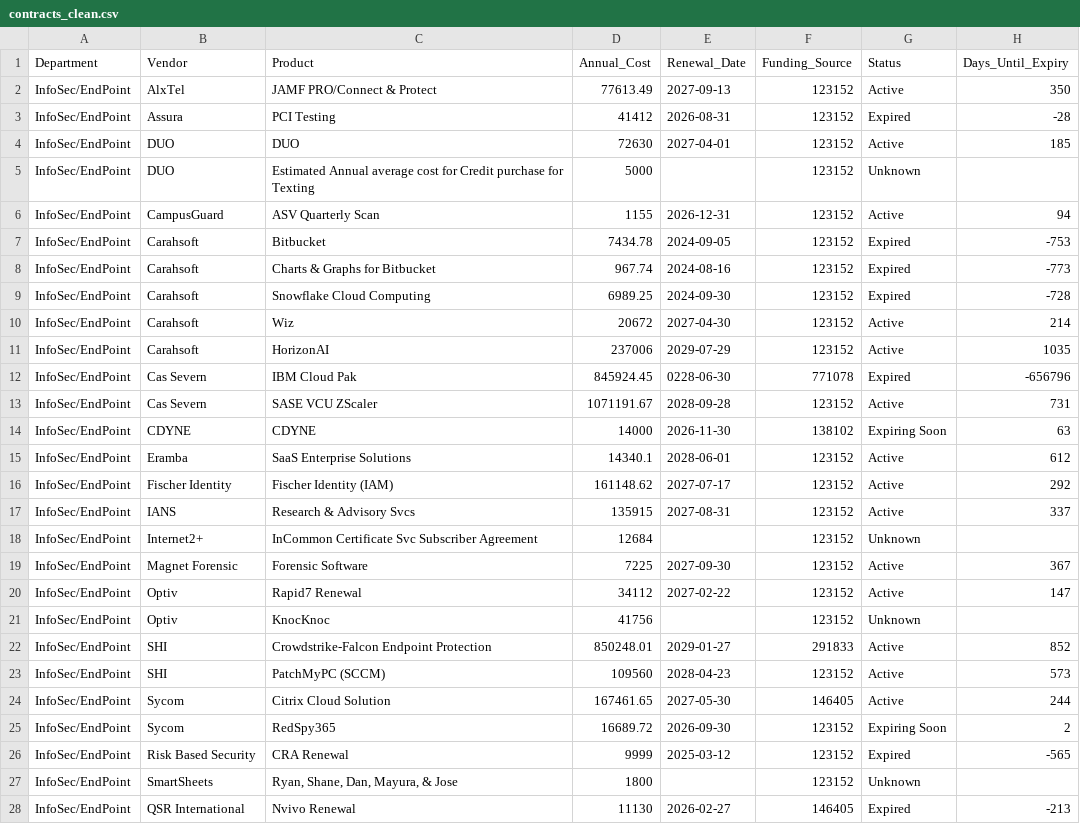
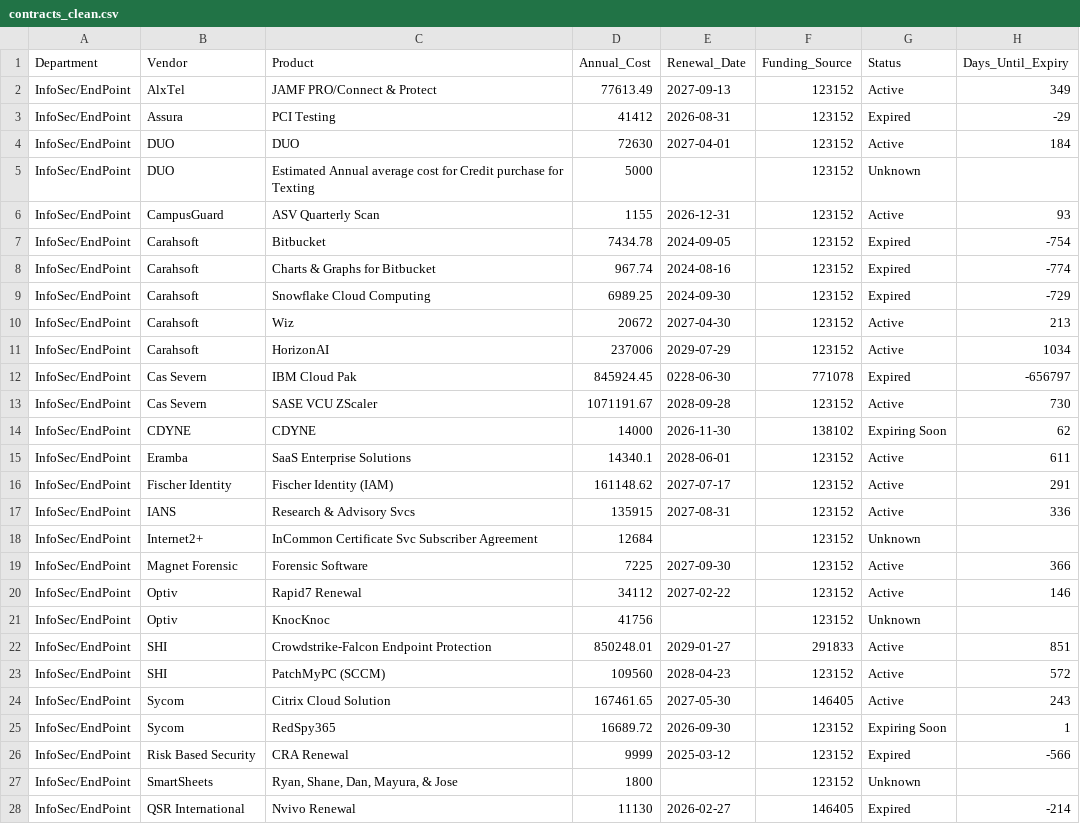
Before and after one commit to Tejesh18/vcu-finance-dashboard, a CSV file: data/contracts_clean.csv, drawn as a sheet; only a part is shown; the diff covers the shown part only.

Commit message:
Automated data refresh: contracts_clean.csv

```diff
--- a/data/contracts_clean.csv
+++ b/data/contracts_clean.csv
@@ -1,28 +1,28 @@
 Department,Vendor,Product,Annual_Cost,Renewal_Date,Funding_Source,Status,Days_Until_Expiry
-InfoSec/EndPoint,AlxTel,JAMF PRO/Connect & Protect,77613.49,2027-09-13,123152,Active,350
-InfoSec/EndPoint,Assura,PCI Testing ,41412,2026-08-31,123152,Expired,-28
-InfoSec/EndPoint,DUO,DUO,72630,2027-04-01,123152,Active,185
+InfoSec/EndPoint,AlxTel,JAMF PRO/Connect & Protect,77613.49,2027-09-13,123152,Active,349
+InfoSec/EndPoint,Assura,PCI Testing ,41412,2026-08-31,123152,Expired,-29
+InfoSec/EndPoint,DUO,DUO,72630,2027-04-01,123152,Active,184
 InfoSec/EndPoint,DUO,Estimated Annual average cost for Credit purchase for Texting ,5000,,123152,Unknown,
-InfoSec/EndPoint,CampusGuard,ASV Quarterly Scan,1155,2026-12-31,123152,Active,94
-InfoSec/EndPoint,Carahsoft,Bitbucket,7434.78,2024-09-05,123152,Expired,-753
-InfoSec/EndPoint,Carahsoft,Charts & Graphs for Bitbucket,967.74,2024-08-16,123152,Expired,-773
-InfoSec/EndPoint,Carahsoft,Snowflake Cloud Computing,6989.25,2024-09-30,123152,Expired,-728
-InfoSec/EndPoint,Carahsoft,Wiz,20672,2027-04-30,123152,Active,214
-InfoSec/EndPoint,Carahsoft,HorizonAI,237006,2029-07-29,123152,Active,1035
-InfoSec/EndPoint,Cas Severn,IBM Cloud Pak,845924.45,0228-06-30,771078,Expired,-656796
-InfoSec/EndPoint,Cas Severn,SASE VCU ZScaler,1071191.67,2028-09-28,123152,Active,731
-InfoSec/EndPoint,CDYNE,CDYNE,14000,2026-11-30,138102,Expiring Soon,63
-InfoSec/EndPoint,Eramba,SaaS Enterprise Solutions,14340.1,2028-06-01,123152,Active,612
-InfoSec/EndPoint,Fischer Identity,Fischer Identity (IAM),161148.62,2027-07-17,123152,Active,292
-InfoSec/EndPoint,IANS,Research & Advisory Svcs,135915,2027-08-31,123152,Active,337
+InfoSec/EndPoint,CampusGuard,ASV Quarterly Scan,1155,2026-12-31,123152,Active,93
+InfoSec/EndPoint,Carahsoft,Bitbucket,7434.78,2024-09-05,123152,Expired,-754
+InfoSec/EndPoint,Carahsoft,Charts & Graphs for Bitbucket,967.74,2024-08-16,123152,Expired,-774
+InfoSec/EndPoint,Carahsoft,Snowflake Cloud Computing,6989.25,2024-09-30,123152,Expired,-729
+InfoSec/EndPoint,Carahsoft,Wiz,20672,2027-04-30,123152,Active,213
+InfoSec/EndPoint,Carahsoft,HorizonAI,237006,2029-07-29,123152,Active,1034
+InfoSec/EndPoint,Cas Severn,IBM Cloud Pak,845924.45,0228-06-30,771078,Expired,-656797
+InfoSec/EndPoint,Cas Severn,SASE VCU ZScaler,1071191.67,2028-09-28,123152,Active,730
+InfoSec/EndPoint,CDYNE,CDYNE,14000,2026-11-30,138102,Expiring Soon,62
+InfoSec/EndPoint,Eramba,SaaS Enterprise Solutions,14340.1,2028-06-01,123152,Active,611
+InfoSec/EndPoint,Fischer Identity,Fischer Identity (IAM),161148.62,2027-07-17,123152,Active,291
+InfoSec/EndPoint,IANS,Research & Advisory Svcs,135915,2027-08-31,123152,Active,336
 InfoSec/EndPoint,Internet2+,InCommon Certificate Svc Subscriber Agreement,12684,,123152,Unknown,
-InfoSec/EndPoint,Magnet Forensic,Forensic Software,7225,2027-09-30,123152,Active,367
-InfoSec/EndPoint,Optiv,Rapid7 Renewal,34112,2027-02-22,123152,Active,147
+InfoSec/EndPoint,Magnet Forensic,Forensic Software,7225,2027-09-30,123152,Active,366
+InfoSec/EndPoint,Optiv,Rapid7 Renewal,34112,2027-02-22,123152,Active,146
 InfoSec/EndPoint,Optiv,KnocKnoc,41756,,123152,Unknown,
-InfoSec/EndPoint,SHI,Crowdstrike-Falcon Endpoint Protection,850248.01,2029-01-27,291833,Active,852
-InfoSec/EndPoint,SHI,PatchMyPC (SCCM),109560,2028-04-23,123152,Active,573
-InfoSec/EndPoint,Sycom,Citrix Cloud Solution,167461.65,2027-05-30,146405,Active,244
-InfoSec/EndPoint,Sycom,RedSpy365,16689.72,2026-09-30,123152,Expiring Soon,2
-InfoSec/EndPoint,Risk Based Security,CRA Renewal,9999,2025-03-12,123152,Expired,-565
+InfoSec/EndPoint,SHI,Crowdstrike-Falcon Endpoint Protection,850248.01,2029-01-27,291833,Active,851
+InfoSec/EndPoint,SHI,PatchMyPC (SCCM),109560,2028-04-23,123152,Active,572
+InfoSec/EndPoint,Sycom,Citrix Cloud Solution,167461.65,2027-05-30,146405,Active,243
+InfoSec/EndPoint,Sycom,RedSpy365,16689.72,2026-09-30,123152,Expiring Soon,1
+InfoSec/EndPoint,Risk Based Security,CRA Renewal,9999,2025-03-12,123152,Expired,-566
 InfoSec/EndPoint,SmartSheets,"Ryan, Shane, Dan, Mayura, & Jose",1800,,123152,Unknown,
-InfoSec/EndPoint,QSR International,Nvivo Renewal ,11130,2026-02-27,146405,Expired,-213
+InfoSec/EndPoint,QSR International,Nvivo Renewal ,11130,2026-02-27,146405,Expired,-214
```
Also changed, not shown: 166 edited cells elsewhere in this file.
